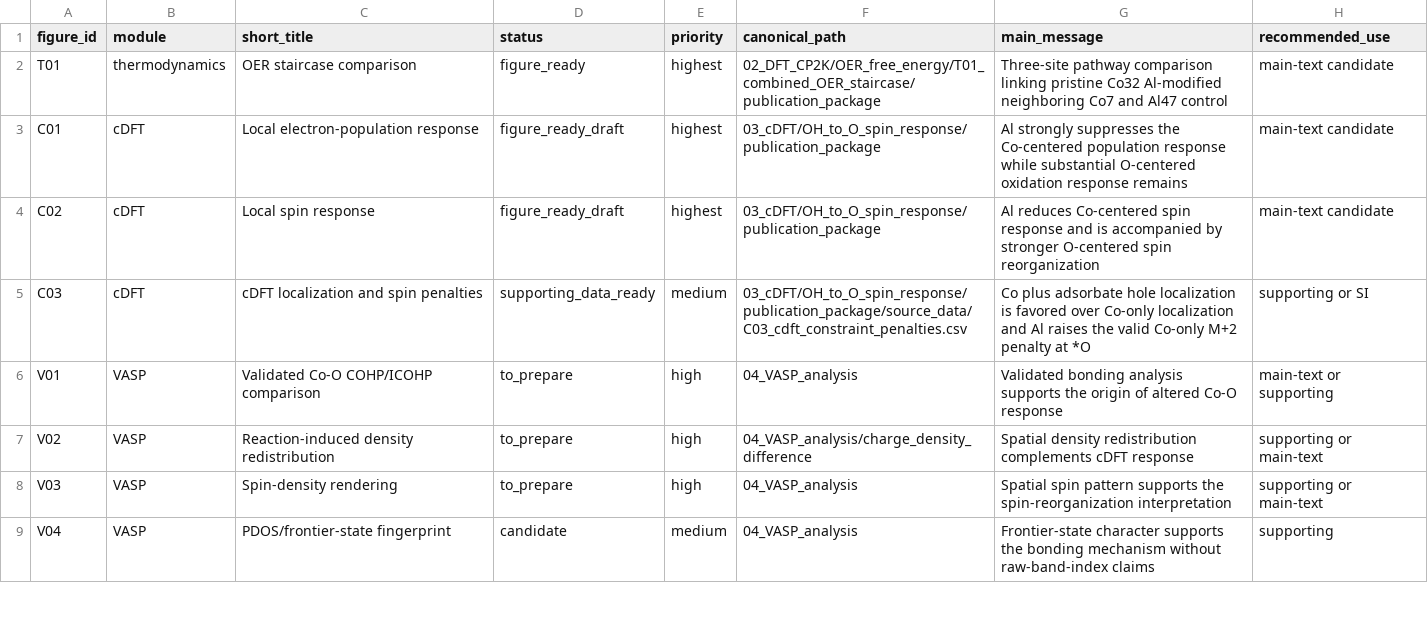
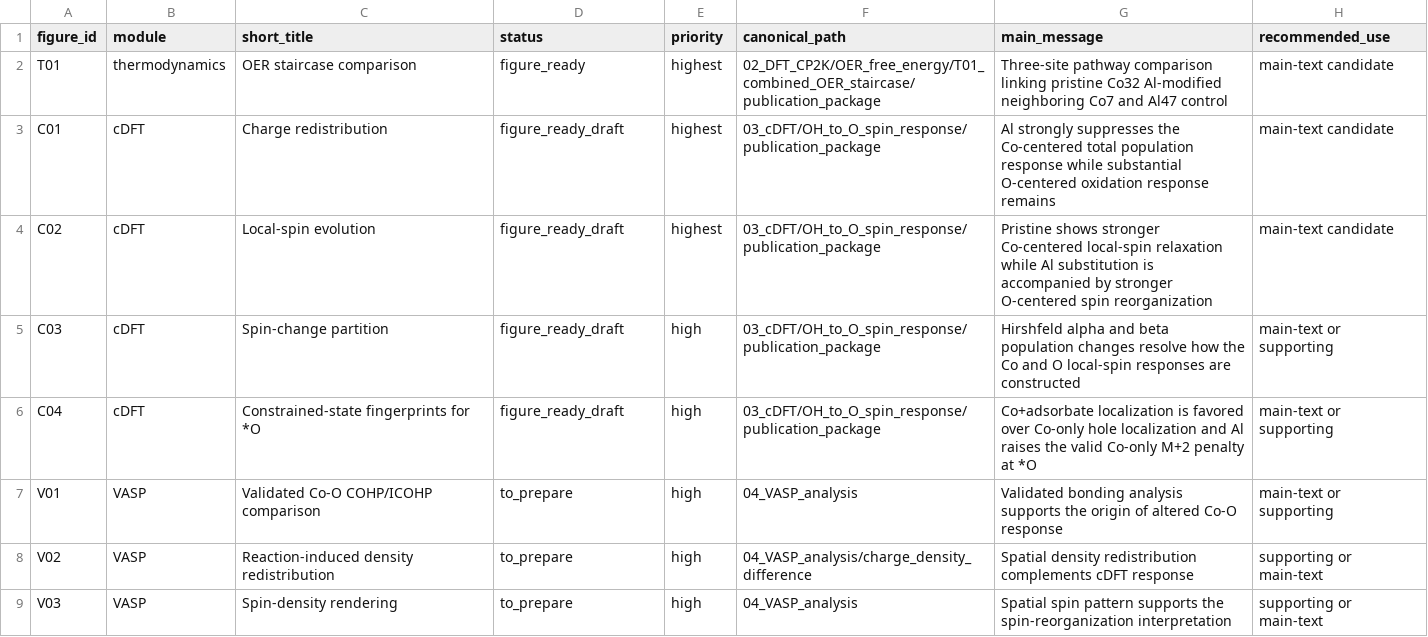
Before and after one commit to wishion-Ni/CoOOH_Al_OER_spin_mechanism, a CSV file: manuscript/theory_figure_package/FIGURE_DELIVERY_MANIFEST.csv, drawn as a sheet; only a part is shown; the shorter side is filled out with more unchanged rows.

Commit message:
Expand cDFT manuscript package to four complementary figure materials

```diff
--- a/manuscript/theory_figure_package/FIGURE_DELIVERY_MANIFEST.csv
+++ b/manuscript/theory_figure_package/FIGURE_DELIVERY_MANIFEST.csv
@@ -2,5 +2,6 @@ figure_id,module,short_title,status,priority,canonical_path,main_message,recomme
 T01,thermodynamics,OER staircase comparison,figure_ready,highest,02_DFT_CP2K/OER_free_energy/T01_combined_OER_staircase/publication_package,Three-site pathway comparison linking pristine Co32 Al-modified neighboring Co7 and Al47 control,main-text candidate
-C01,cDFT,Local electron-population response,figure_ready_draft,highest,03_cDFT/OH_to_O_spin_response/publication_package,Al strongly suppresses the Co-centered population response while substantial O-centered oxidation response remains,main-text candidate
-C02,cDFT,Local spin response,figure_ready_draft,highest,03_cDFT/OH_to_O_spin_response/publication_package,Al reduces Co-centered spin response and is accompanied by stronger O-centered spin reorganization,main-text candidate
-C03,cDFT,cDFT localization and spin penalties,supporting_data_ready,medium,03_cDFT/OH_to_O_spin_response/publication_package/source_data/C03_cdft_constraint_penalties.csv,Co plus adsorbate hole localization is favored over Co-only localization and Al raises the valid Co-only M+2 penalty at *O,supporting or SI
+C01,cDFT,Charge redistribution,figure_ready_draft,highest,03_cDFT/OH_to_O_spin_response/publication_package,Al strongly suppresses the Co-centered total population response while substantial O-centered oxidation response remains,main-text candidate
+C02,cDFT,Local-spin evolution,figure_ready_draft,highest,03_cDFT/OH_to_O_spin_response/publication_package,Pristine shows stronger Co-centered local-spin relaxation while Al substitution is accompanied by stronger O-centered spin reorganization,main-text candidate
+C03,cDFT,Spin-change partition,figure_ready_draft,high,03_cDFT/OH_to_O_spin_response/publication_package,Hirshfeld alpha and beta population changes resolve how the Co and O local-spin responses are constructed,main-text or supporting
+C04,cDFT,Constrained-state fingerprints for *O,figure_ready_draft,high,03_cDFT/OH_to_O_spin_response/publication_package,Co+adsorbate localization is favored over Co-only hole localization and Al raises the valid Co-only M+2 penalty at *O,main-text or supporting
 V01,VASP,Validated Co-O COHP/ICOHP comparison,to_prepare,high,04_VASP_analysis,Validated bonding analysis supports the origin of altered Co-O response,main-text or supporting
```
Also changed, not shown: 8 other files.
